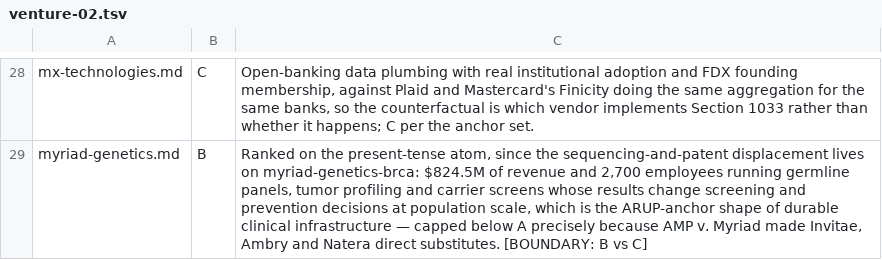
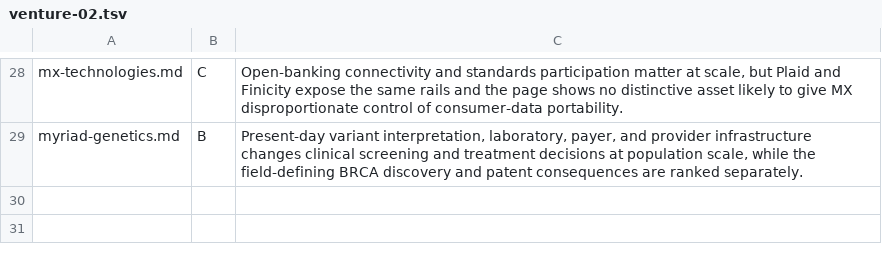
Before and after one commit to Hamnivore/great-work-utah, a TSV file: research/tier-list/results/venture-02.tsv, drawn as a sheet; only a part is shown, gaps mark what is left out; the diff covers the shown part only; the diff names each change by its address in the sheet, - before the commit and + after, or states it on an @@ line.

```diff
--- a/research/tier-list/results/venture-02.tsv
+++ b/research/tier-list/results/venture-02.tsv
-C28: Open-banking data plumbing with real institutional adoption and FDX founding membership, against Plaid and Mastercard's Finicity doing the same aggregation for the same banks, so the counterfactual is which vendor implements Section 1033 rather than whether it happens; C per the anchor set.
+C28: Open-banking connectivity and standards participation matter at scale, but Plaid and Finicity expose the same rails and the page shows no distinctive asset likely to give MX disproportionate control of consumer-data portability.
-C29: Ranked on the present-tense atom, since the sequencing-and-patent displacement lives on myriad-genetics-brca: $824.5M of revenue and 2,700 employees running germline panels, tumor profiling and carrier screens whose results change screening and prevention decisions at population scale, which is the ARUP-anchor shape of durable clinical infrastructure — capped below A precisely because AMP v. Myriad made Invitae, Ambry and Natera direct substitutes. [BOUNDARY: B vs C]
+C29: Present-day variant interpretation, laboratory, payer, and provider infrastructure changes clinical screening and treatment decisions at population scale, while the field-defining BRCA discovery and patent consequences are ranked separately.
```
Also changed, not shown: 33 edited cells elsewhere in this file, research/tier-list/results/venture-00.tsv, research/tier-list/results/venture-01.tsv, 45 other files.
